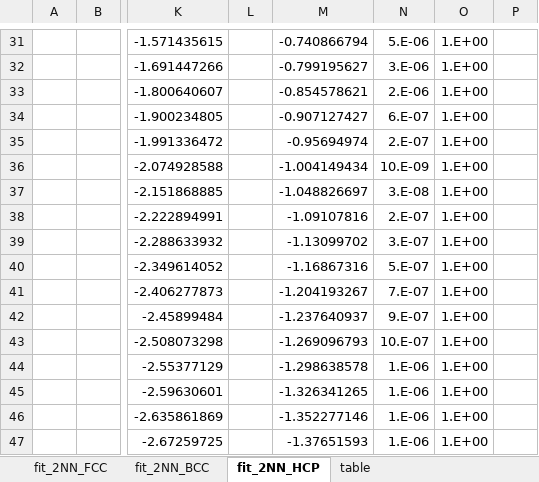
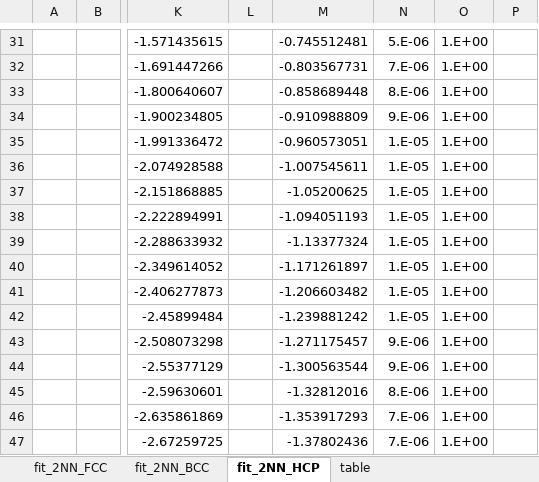
Before and after one commit to by-student-2017/lammps_education_metal_win, an Excel workbook: potentials/smatb/Rose_function_fit-2NN-TB-SMA.xlsx, sheet fit_2NN_HCP, drawn as a sheet; only a part is shown, gaps mark what is left out; values as stored, in another font and other column widths than the file's, no borders; charts and pictures not drawn; the diff covers the shown part only; the diff names each change by its address in the sheet, - before the commit and + after, or states it on an @@ line.

```diff
--- a/potentials/smatb/Rose_function_fit-2NN-TB-SMA.xlsx (sheet fit_2NN_HCP)
+++ b/potentials/smatb/Rose_function_fit-2NN-TB-SMA.xlsx (sheet fit_2NN_HCP)
-M31: -0.740866794
+M31: -0.745512481
-M32: -0.799195627
+M32: -0.803567731
-N32: 3.E-06
+N32: 7.E-06
-M33: -0.854578621
+M33: -0.858689448
-N33: 2.E-06
+N33: 8.E-06
-M34: -0.907127427
+M34: -0.910988809
-N34: 6.E-07
+N34: 9.E-06
-M35: -0.95694974
+M35: -0.960573051
-N35: 2.E-07
+N35: 1.E-05
-M36: -1.004149434
+M36: -1.007545611
-N36: 10.E-09
+N36: 1.E-05
-M37: -1.048826697
+M37: -1.05200625
-N37: 3.E-08
+N37: 1.E-05
-M38: -1.09107816
+M38: -1.094051193
-N38: 2.E-07
+N38: 1.E-05
-M39: -1.13099702
+M39: -1.13377324
-N39: 3.E-07
+N39: 1.E-05
-M40: -1.16867316
+M40: -1.171261897
-N40: 5.E-07
+N40: 1.E-05
-M41: -1.204193267
+M41: -1.206603482
-N41: 7.E-07
+N41: 1.E-05
-M42: -1.237640937
+M42: -1.239881242
-N42: 9.E-07
+N42: 1.E-05
-M43: -1.269096793
+M43: -1.271175457
-N43: 10.E-07
+N43: 9.E-06
-M44: -1.298638578
+M44: -1.300563544
-N44: 1.E-06
+N44: 9.E-06
-M45: -1.326341265
+M45: -1.32812016
-N45: 1.E-06
+N45: 8.E-06
-M46: -1.352277146
+M46: -1.353917293
-N46:N47: 1.E-06
+N46:N47: 7.E-06
-M47: -1.37651593
+M47: -1.37802436
```
Also changed, not shown: 777 edited cells elsewhere in this sheet, charts or pictures.
